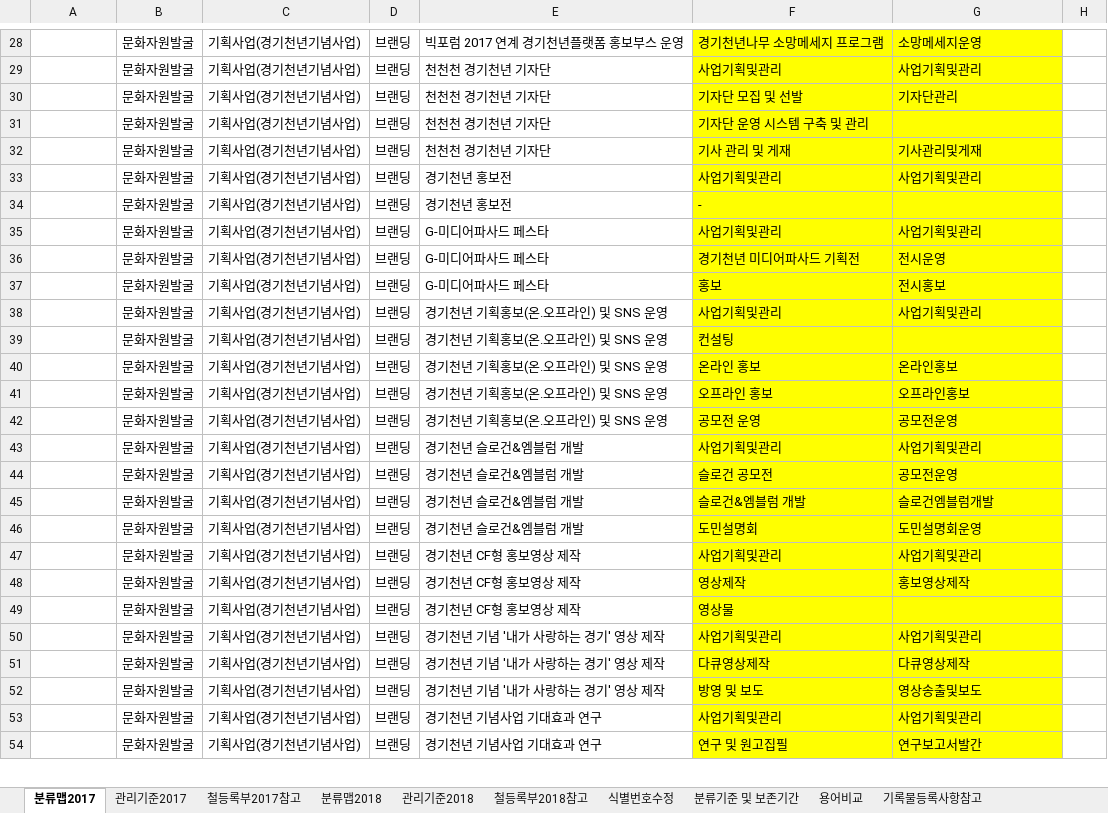
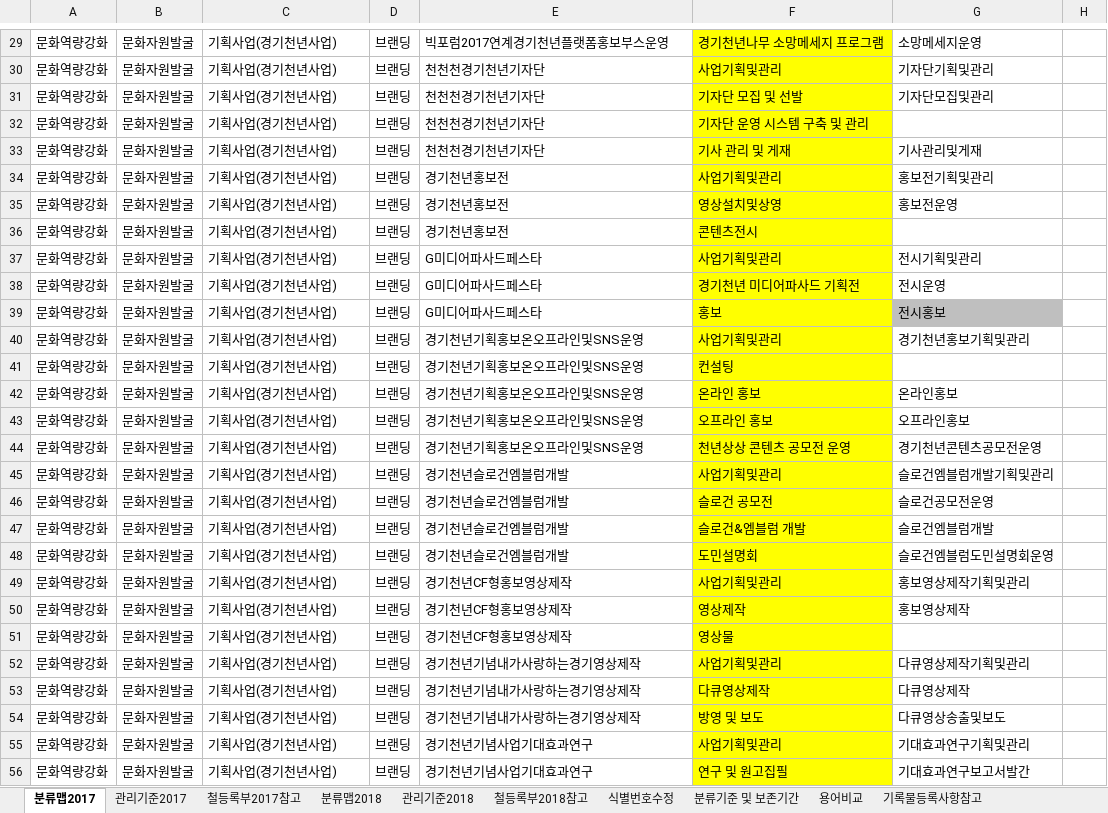
Before and after one commit to leeeeees/larchiveum, an Excel workbook: 라키비움_경기천년사업 기능별 분류맵(안).xlsx, sheet 분류맵2017, drawn as a sheet; only a part is shown, gaps mark what is left out; values as stored, in another font and other column widths than the file's, no borders; addresses are those after the commit; the diff covers the shown part only; the diff names each change by its address in the sheet, - before the commit and + after, or states it on an @@ line.

```diff
--- a/라키비움_경기천년사업 기능별 분류맵(안).xlsx (sheet 분류맵2017)
+++ b/라키비움_경기천년사업 기능별 분류맵(안).xlsx (sheet 분류맵2017)
-A29:A34: (empty)
+A29:A34: 문화역량강화
-C29:C34: 기획사업(경기천년기념사업)
+C29:C34: 기획사업(경기천년사업)
-E29: 빅포럼 2017 연계 경기천년플랫폼 홍보부스 운영
+E29: 빅포럼2017연계경기천년플랫폼홍보부스운영
-G29:G34 fill: #FFFF00
+G29:G34 fill: none
-E30:E33: 천천천 경기천년 기자단
+E30:E33: 천천천경기천년기자단
-G30: 사업기획및관리
+G30: 기자단기획및관리
-G31: 기자단관리
+G31: 기자단모집및관리
-E34: 경기천년 홍보전
+E34: 경기천년홍보전
-G34: 사업기획및관리
+G34: 홍보전기획및관리
+row 35: 문화역량강화 | 문화자원발굴 | 기획사업(경기천년사업) | 브랜딩 | 경기천년홍보전 | 영상설치및상영 | 홍보전운영
-A36:A56: (empty)
+A36:A56: 문화역량강화
-C36:C56: 기획사업(경기천년기념사업)
+C36:C56: 기획사업(경기천년사업)
-E36: 경기천년 홍보전
+E36: 경기천년홍보전
-F36: -
+F36: 콘텐츠전시
-G36:G38 fill: #FFFF00
+G36:G38 fill: none
-E37:E39: G-미디어파사드 페스타
+E37:E39: G미디어파사드페스타
-G37: 사업기획및관리
+G37: 전시기획및관리
-G39 fill: #FFFF00
+G39 fill: #BFBFBF
-E40:E44: 경기천년 기획홍보(온.오프라인) 및 SNS 운영
+E40:E44: 경기천년기획홍보온오프라인및SNS운영
-G40: 사업기획및관리
+G40: 경기천년홍보기획및관리
-G40:G56 fill: #FFFF00
+G40:G56 fill: none
-F44: 공모전 운영
+F44: 천년상상 콘텐츠 공모전 운영
-G44: 공모전운영
+G44: 경기천년콘텐츠공모전운영
-E45:E48: 경기천년 슬로건&엠블럼 개발
+E45:E48: 경기천년슬로건엠블럼개발
-G45: 사업기획및관리
+G45: 슬로건엠블럼개발기획및관리
-G46: 공모전운영
+G46: 슬로건공모전운영
-G48: 도민설명회운영
+G48: 슬로건엠블럼도민설명회운영
-E49:E51: 경기천년 CF형 홍보영상 제작
+E49:E51: 경기천년CF형홍보영상제작
-G49: 사업기획및관리
+G49: 홍보영상제작기획및관리
-E52:E54: 경기천년 기념 '내가 사랑하는 경기' 영상 제작
+E52:E54: 경기천년기념내가사랑하는경기영상제작
-G52: 사업기획및관리
+G52: 다큐영상제작기획및관리
-G54: 영상송출및보도
+G54: 다큐영상송출및보도
-E55:E56: 경기천년 기념사업 기대효과 연구
+E55:E56: 경기천년기념사업기대효과연구
-G55: 사업기획및관리
+G55: 기대효과연구기획및관리
-G56: 연구보고서발간
+G56: 기대효과연구보고서발간
```
Also changed, not shown: 1 added row, 133 edited cells and cell formats elsewhere in this sheet, sheet 관리기준2017, sheet 분류맵2018, 2 other files.
